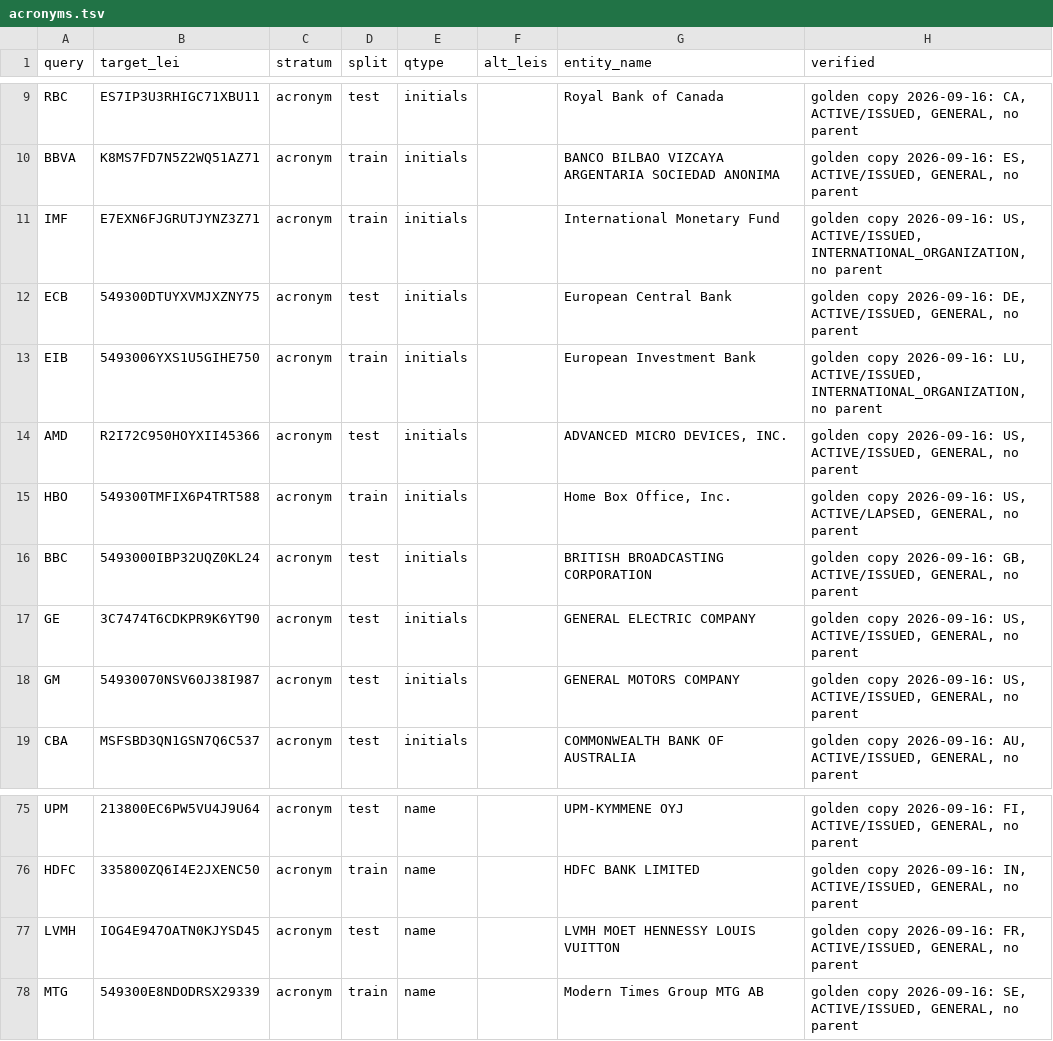
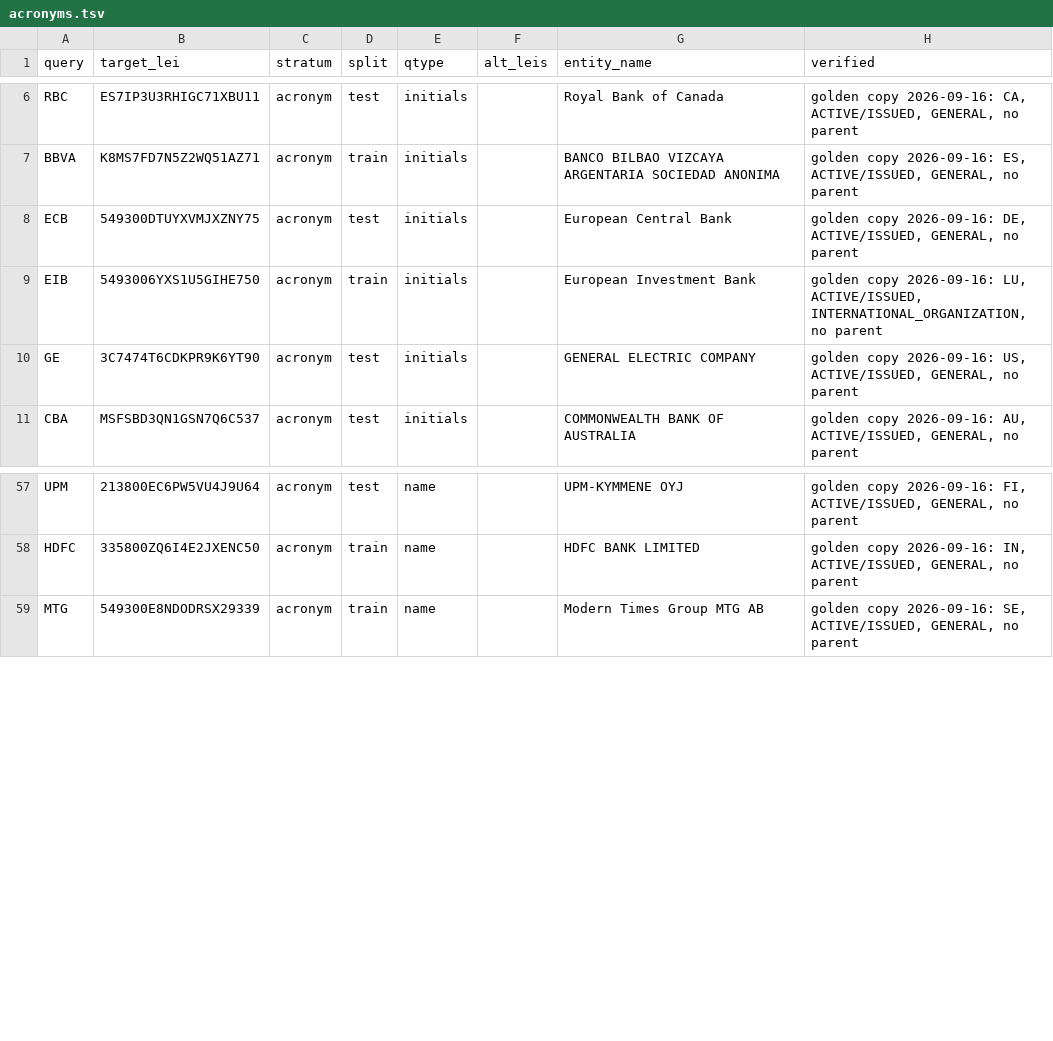
Before and after one commit to eckberg/whichlei, a TSV file: research/ranking/eval/acronyms.tsv, drawn as a sheet; only a part is shown, gaps mark what is left out; the diff covers the shown part only; the diff names each change by its address in the sheet, - before the commit and + after, or states it on an @@ line.

```diff
--- a/research/ranking/eval/acronyms.tsv
+++ b/research/ranking/eval/acronyms.tsv
-row 11: IMF | E7EXN6FJGRUTJYNZ3Z71 | acronym | train | initials |  | International Monetary Fund | golden copy 2026-09-16: US, ACTIVE/ISSUED, INTERNATIONAL_ORGANIZATION, no parent
-row 14: AMD | R2I72C950HOYXII45366 | acronym | test | initials |  | ADVANCED MICRO DEVICES, INC. | golden copy 2026-09-16: US, ACTIVE/ISSUED, GENERAL, no parent
-row 15: HBO | 549300TMFIX6P4TRT588 | acronym | train | initials |  | Home Box Office, Inc. | golden copy 2026-09-16: US, ACTIVE/LAPSED, GENERAL, no parent
-row 16: BBC | 5493000IBP32UQZ0KL24 | acronym | test | initials |  | BRITISH BROADCASTING CORPORATION | golden copy 2026-09-16: GB, ACTIVE/ISSUED, GENERAL, no parent
-row 18: GM | 54930070NSV60J38I987 | acronym | test | initials |  | GENERAL MOTORS COMPANY | golden copy 2026-09-16: US, ACTIVE/ISSUED, GENERAL, no parent
-row 77: LVMH | IOG4E947OATN0KJYSD45 | acronym | test | name |  | LVMH MOET HENNESSY LOUIS VUITTON | golden copy 2026-09-16: FR, ACTIVE/ISSUED, GENERAL, no parent
```
Also changed, not shown: 13 removed rows elsewhere in this file, 1 other file.
